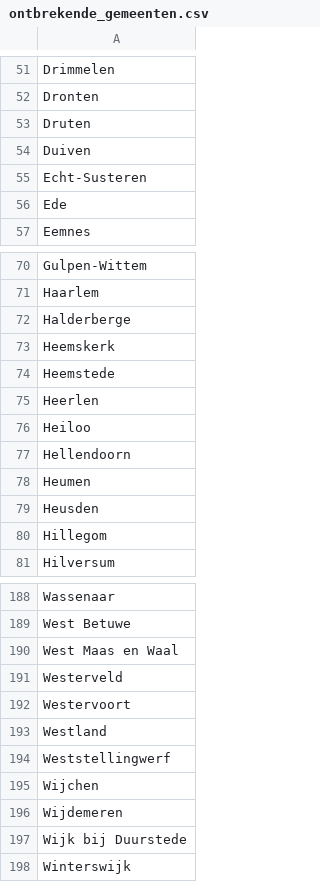
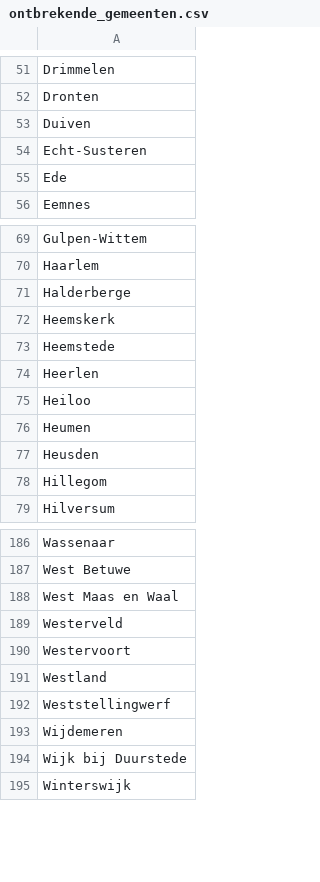
Before and after one commit to Hilbrand/slt, a CSV file: gr2026/ontbrekende_gemeenten.csv, drawn as a sheet; only a part is shown, gaps mark what is left out; the diff names each change by its address in the sheet, - before the commit and + after, or states it on an @@ line.

```diff
--- a/gr2026/ontbrekende_gemeenten.csv
+++ b/gr2026/ontbrekende_gemeenten.csv
-row 53: Druten
-row 77: Hellendoorn
-row 195: Wijchen
```
Also changed, not shown: 2 other files.
